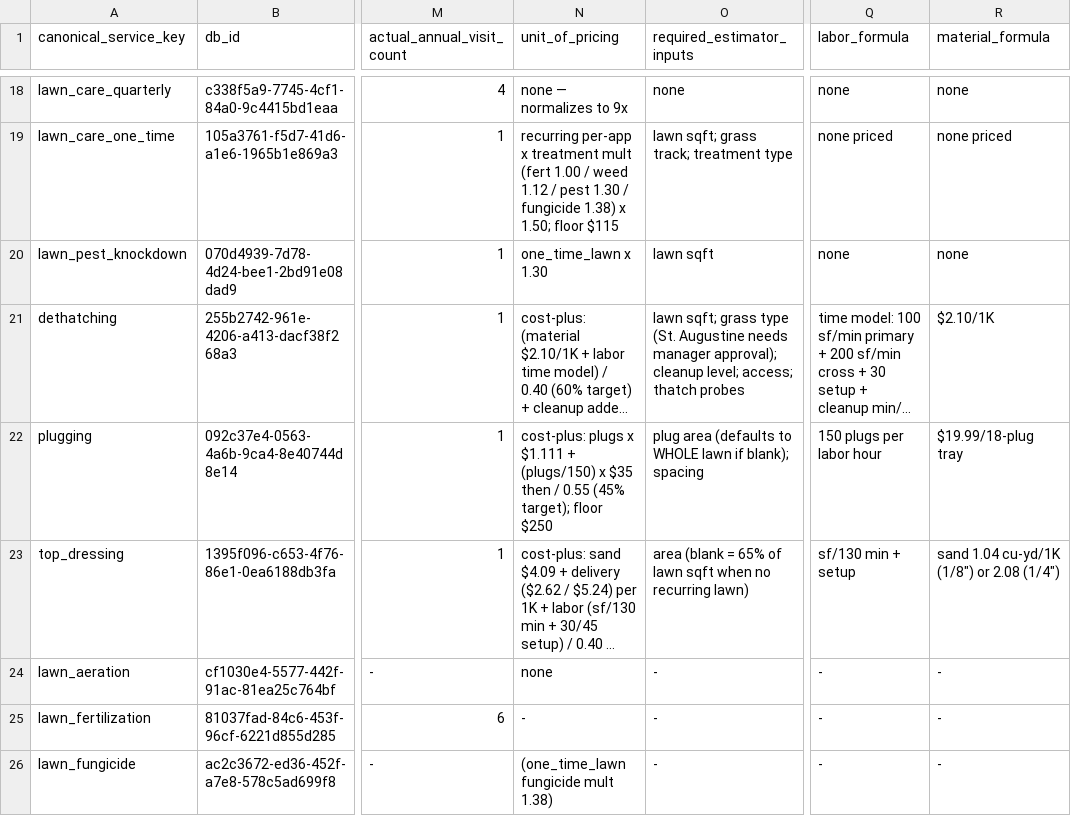
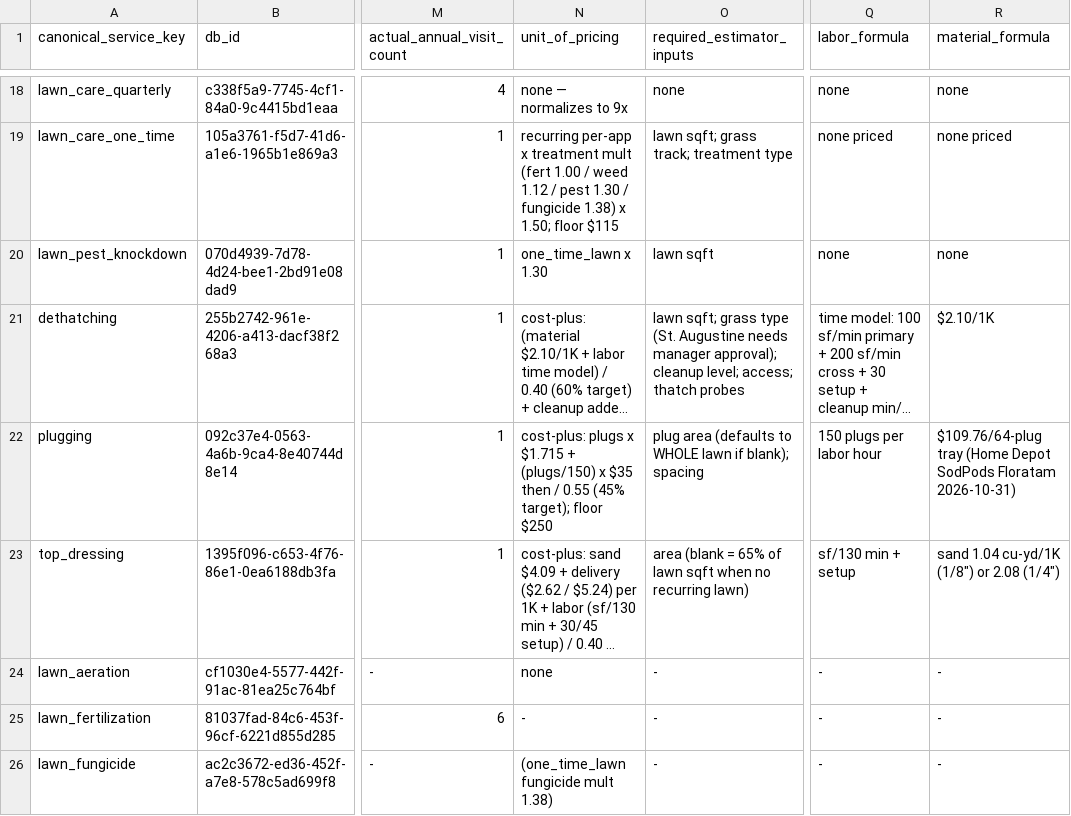
Before and after one commit to wavespestcontrolfl/waves-customer-portal, a CSV file: docs/estimator-pricing-service-matrix.csv, drawn as a sheet; only a part is shown, gaps mark what is left out; long unchanged cells end in …; the diff names each change by its address in the sheet, - before the commit and + after, or states it on an @@ line.

```diff
--- a/docs/estimator-pricing-service-matrix.csv
+++ b/docs/estimator-pricing-service-matrix.csv
-N22 (unit_of_pricing): …plugs x $1.111 + (plugs/150)…
+N22 (unit_of_pricing): …plugs x $1.715 + (plugs/150)…
-R22 (material_formula): $19.99/18-plug tray
+R22 (material_formula): $109.76/64-plug tray (Home Depot SodPods Floratam 2026-10-31)
```
Also changed, not shown: 5 other files.
